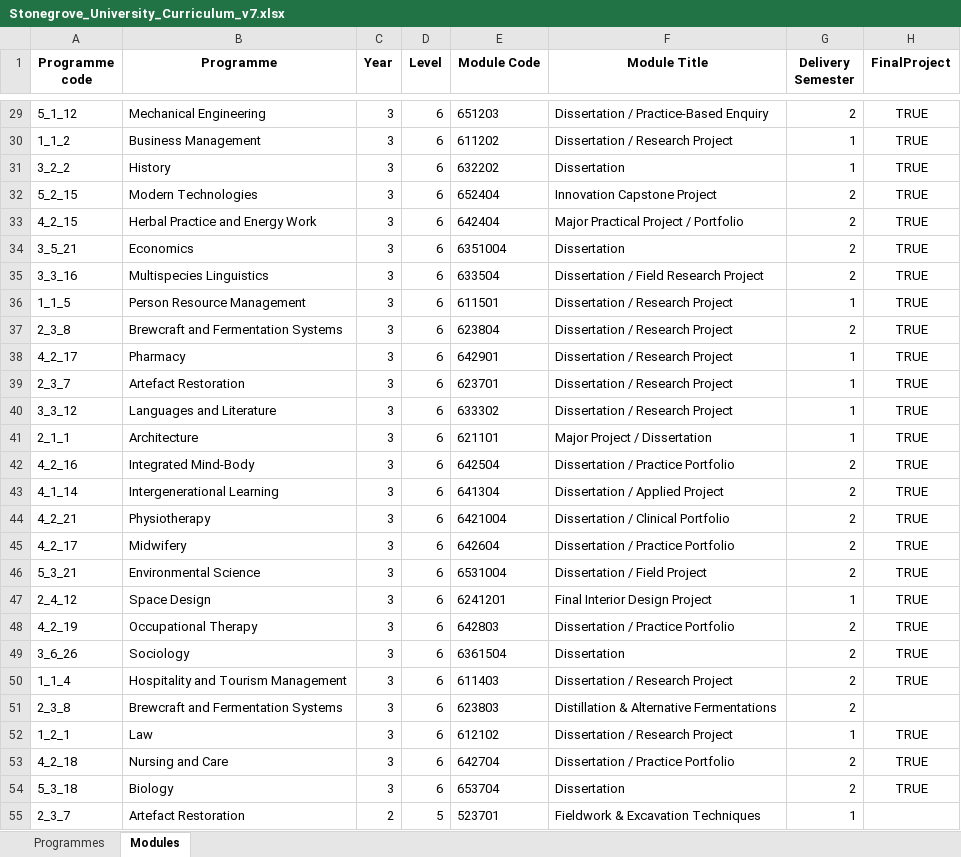
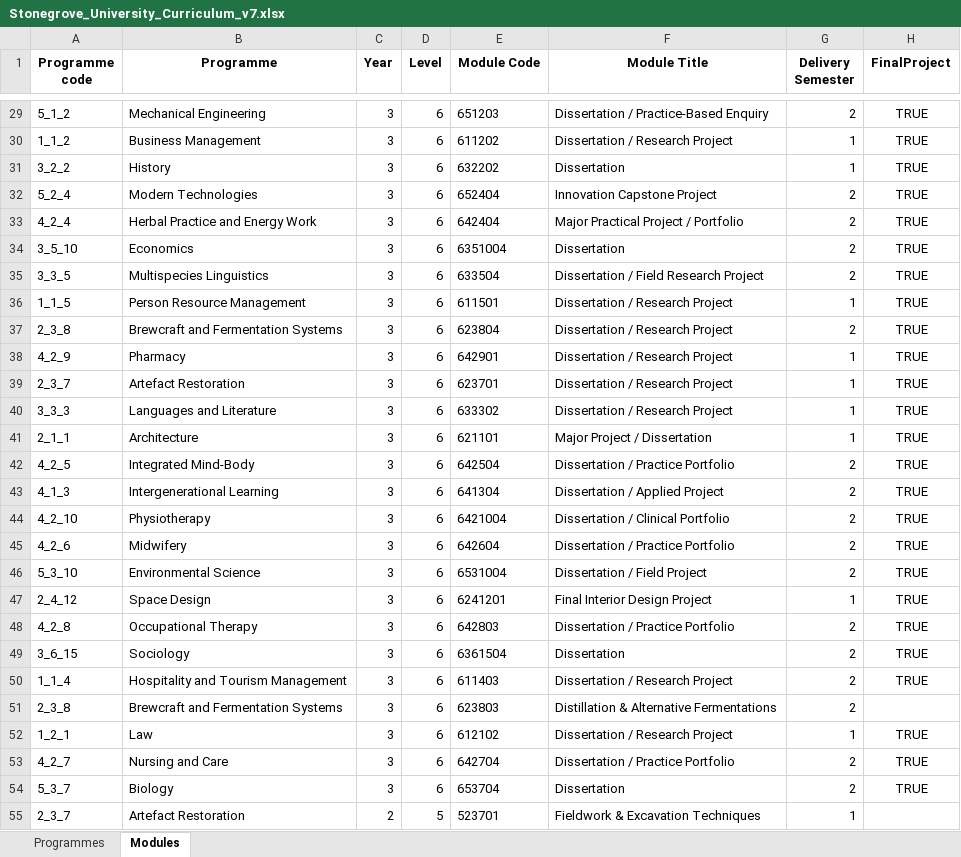
Before and after one commit to RosieBryce/simulated-university, an Excel workbook: curriculum-and-lore/Stonegrove_University_Curriculum_v7.xlsx, sheet Modules, drawn as a sheet; only a part is shown, gaps mark what is left out; values as stored, in another font and other column widths than the file's, no borders; conditional formats not drawn; the diff covers the shown part only; the diff names each change by its address in the sheet, - before the commit and + after, or states it on an @@ line.

```diff
--- a/curriculum-and-lore/Stonegrove_University_Curriculum_v7.xlsx (sheet Modules)
+++ b/curriculum-and-lore/Stonegrove_University_Curriculum_v7.xlsx (sheet Modules)
-A29 (Programme code): 5_1_12
+A29 (Programme code): 5_1_2
-A32 (Programme code): 5_2_15
+A32 (Programme code): 5_2_4
-A33 (Programme code): 4_2_15
+A33 (Programme code): 4_2_4
-A34 (Programme code): 3_5_21
+A34 (Programme code): 3_5_10
-A35 (Programme code): 3_3_16
+A35 (Programme code): 3_3_5
-A38 (Programme code): 4_2_17
+A38 (Programme code): 4_2_9
-A40 (Programme code): 3_3_12
+A40 (Programme code): 3_3_3
-A42 (Programme code): 4_2_16
+A42 (Programme code): 4_2_5
-A43 (Programme code): 4_1_14
+A43 (Programme code): 4_1_3
-A44 (Programme code): 4_2_21
+A44 (Programme code): 4_2_10
-A45 (Programme code): 4_2_17
+A45 (Programme code): 4_2_6
-A46 (Programme code): 5_3_21
+A46 (Programme code): 5_3_10
-A48 (Programme code): 4_2_19
+A48 (Programme code): 4_2_8
-A49 (Programme code): 3_6_26
+A49 (Programme code): 3_6_15
-A53 (Programme code): 4_2_18
+A53 (Programme code): 4_2_7
-A54 (Programme code): 5_3_18
+A54 (Programme code): 5_3_7
```
Also changed, not shown: 369 edited cells elsewhere in this sheet, 5 other files.
